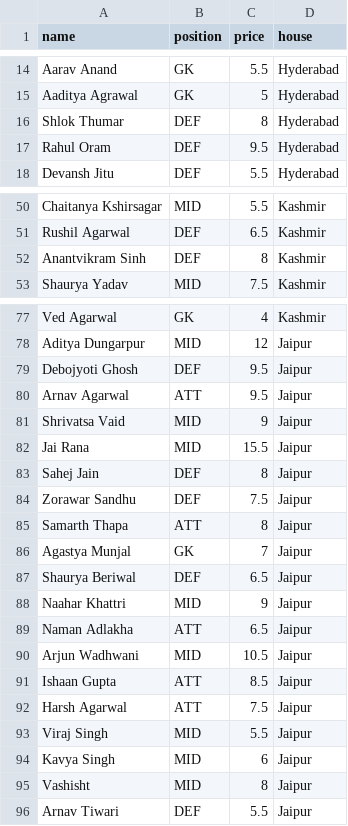
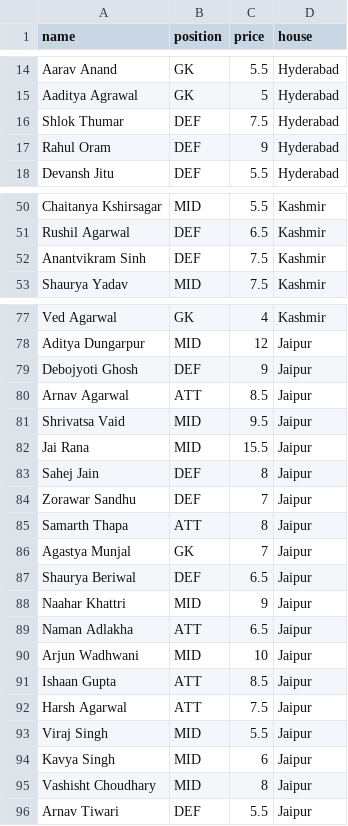
Before and after one commit to aarav11anand/dsfl-backend, a CSV file: Players.csv, drawn as a sheet; only a part is shown, gaps mark what is left out; the diff covers the shown part only.

Commit message:
new db

```diff
--- a/Players.csv
+++ b/Players.csv
@@ -15,4 +15,4 @@ Aarav Anand,GK,5.5,Hyderabad
 Aaditya Agrawal,GK,5,Hyderabad
-Shlok Thumar,DEF,8,Hyderabad
-Rahul Oram,DEF,9.5,Hyderabad
+Shlok Thumar,DEF,7.5,Hyderabad
+Rahul Oram,DEF,9,Hyderabad
 Devansh Jitu,DEF,5.5,Hyderabad
@@ -51,3 +51,3 @@ Chaitanya Kshirsagar,MID,5.5,Kashmir
 Rushil Agarwal,DEF,6.5,Kashmir
-Anantvikram Sinh,DEF,8,Kashmir
+Anantvikram Sinh,DEF,7.5,Kashmir
 Shaurya Yadav,MID,7.5,Kashmir
@@ -78,8 +78,8 @@ Ved Agarwal,GK,4,Kashmir
 Aditya Dungarpur,MID,12,Jaipur
-Debojyoti Ghosh,DEF,9.5,Jaipur
-Arnav Agarwal,ATT,9.5,Jaipur
-Shrivatsa Vaid,MID,9,Jaipur
+Debojyoti Ghosh,DEF,9,Jaipur
+Arnav Agarwal,ATT,8.5,Jaipur
+Shrivatsa Vaid,MID,9.5,Jaipur
 Jai Rana,MID,15.5,Jaipur
 Sahej Jain,DEF,8,Jaipur
-Zorawar Sandhu,DEF,7.5,Jaipur
+Zorawar Sandhu,DEF,7,Jaipur
 Samarth Thapa,ATT,8,Jaipur
@@ -89,3 +89,3 @@ Naahar Khattri,MID,9,Jaipur
 Naman Adlakha,ATT,6.5,Jaipur
-Arjun Wadhwani ,MID,10.5,Jaipur
+Arjun Wadhwani ,MID,10,Jaipur
 Ishaan Gupta,ATT,8.5,Jaipur
@@ -94,3 +94,3 @@ Viraj Singh,MID,5.5,Jaipur
 Kavya Singh,MID,6,Jaipur
-Vashisht,MID,8,Jaipur
+Vashisht Choudhary,MID,8,Jaipur
 Arnav Tiwari,DEF,5.5,Jaipur
```
Also changed, not shown: 3 edited cells elsewhere in this file.
